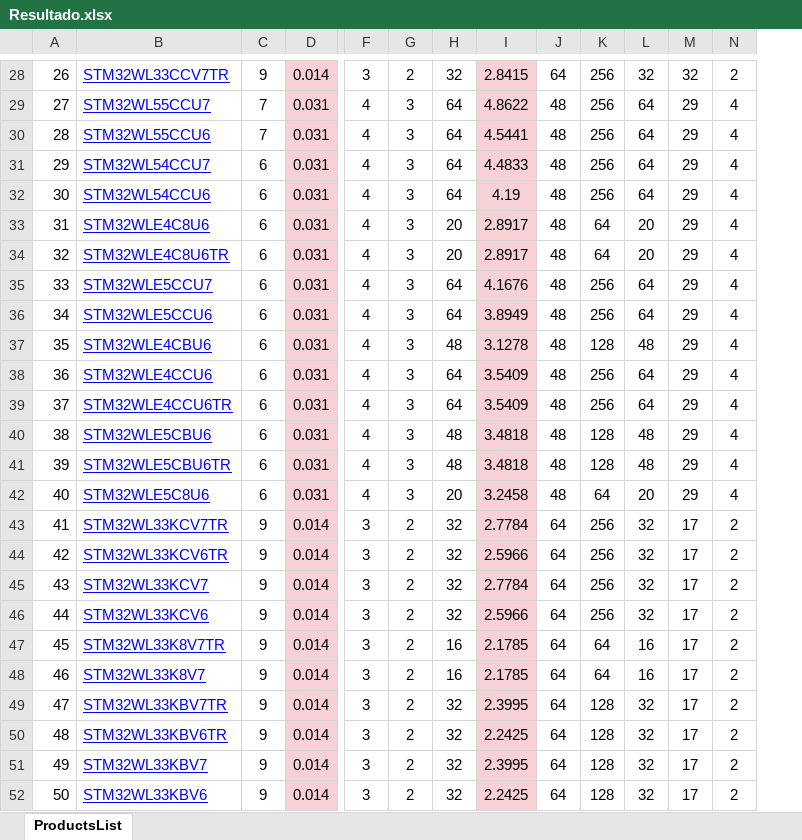
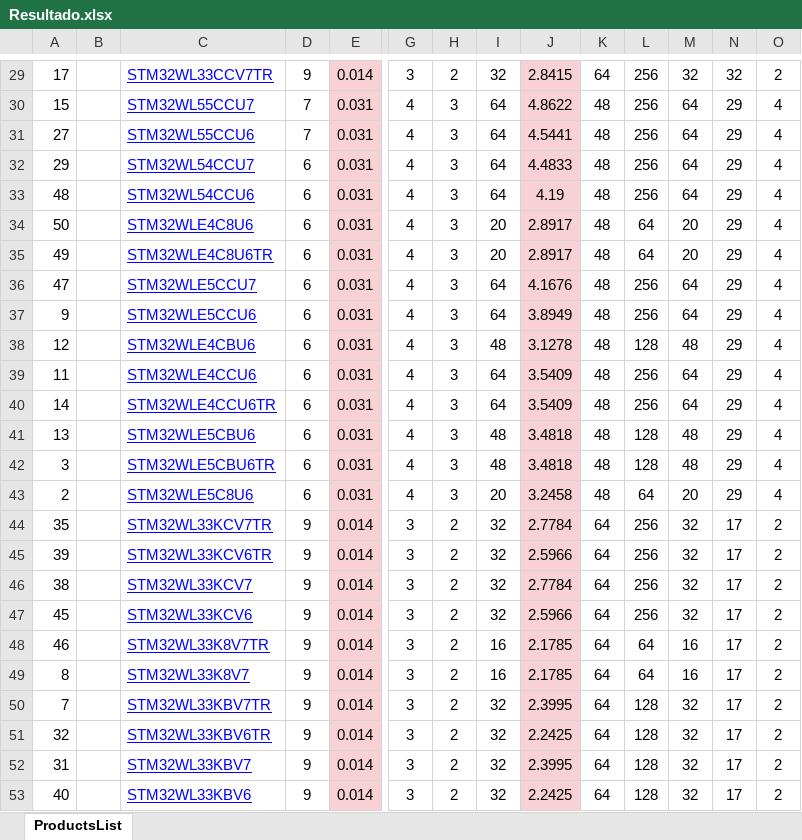
Before and after one commit to mariregogomes/Microcontroller_MCDM, an Excel workbook: DATA/Resultado.xlsx, sheet ProductsList, drawn as a sheet; only a part is shown, gaps mark what is left out; values as stored, in another font and other column widths than the file's, no borders; removed rows and columns are numbered as before the commit, all else as after; rows hold the shown columns only; the diff covers the shown part only; the diff names each change by its address in the sheet, - before the commit and + after, or states it on an @@ line.

```diff
--- a/DATA/Resultado.xlsx (sheet ProductsList)
+++ b/DATA/Resultado.xlsx (sheet ProductsList)
+column B, empty
-A29: 26
+A29: 17
-A30: 27
+A30: 15
-A31: 28
+A31: 27
-A33: 30
+A33: 48
-A34: 31
+A34: 50
-A35: 32
+A35: 49
-A36: 33
+A36: 47
-A37: 34
+A37: 9
-A38: 35
+A38: 12
-A39: 36
+A39: 11
-A40: 37
+A40: 14
-A41: 38
+A41: 13
-A42: 39
+A42: 3
-A43: 40
+A43: 2
-A44: 41
+A44: 35
-A45: 42
+A45: 39
-A46: 43
+A46: 38
-row 46: 44 | STM32WL33KCV6 | 9 | 0.014 | 3 | 2 | 32 | 2.5966 | 64 | 256 | 32 | 17 | 2
-C47: STM32WL33K8V7TR
+C47: STM32WL33KCV6
-I47: 16
+I47: 32
-J47: 2.1785
+J47: 2.5966
-L47: 64
+L47: 256
-M47: 16
+M47: 32
-C48: STM32WL33K8V7
+C48: STM32WL33K8V7TR
+row 49: 8 |  | STM32WL33K8V7 | 9 | 0.014 | 3 | 2 | 16 | 2.1785 | 64 | 64 | 16 | 17 | 2
-A50: 47
+A50: 7
-A51: 48
+A51: 32
-A52: 49
+A52: 31
-A53: 50
+A53: 40
```
Also changed, not shown: 1 added row, 26 edited cells, cell formats and merged cells elsewhere in this sheet, DATA/ProductsList.xlsx, 6 other files.
